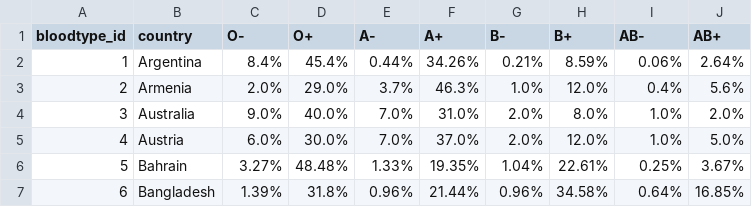
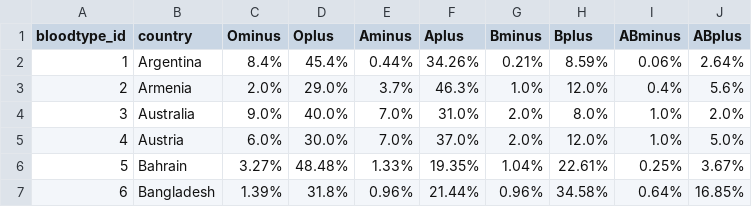
Before and after one commit to TomasiewiczW/Covid-19-Analysis, a CSV file: supplemental_data/transformed/bloodtypes.csv, drawn as a sheet; only a part is shown.

Commit message:
Change - and + on minus and plus

```diff
--- a/supplemental_data/transformed/bloodtypes.csv
+++ b/supplemental_data/transformed/bloodtypes.csv
@@ -1,2 +1,2 @@
-bloodtype_id,country,O-,O+,A-,A+,B-,B+,AB-,AB+
+bloodtype_id,country,Ominus,Oplus,Aminus,Aplus,Bminus,Bplus,ABminus,ABplus
 1,Argentina,8.4%,45.4%,0.44%,34.26%,0.21%,8.59%,0.06%,2.64%
```
